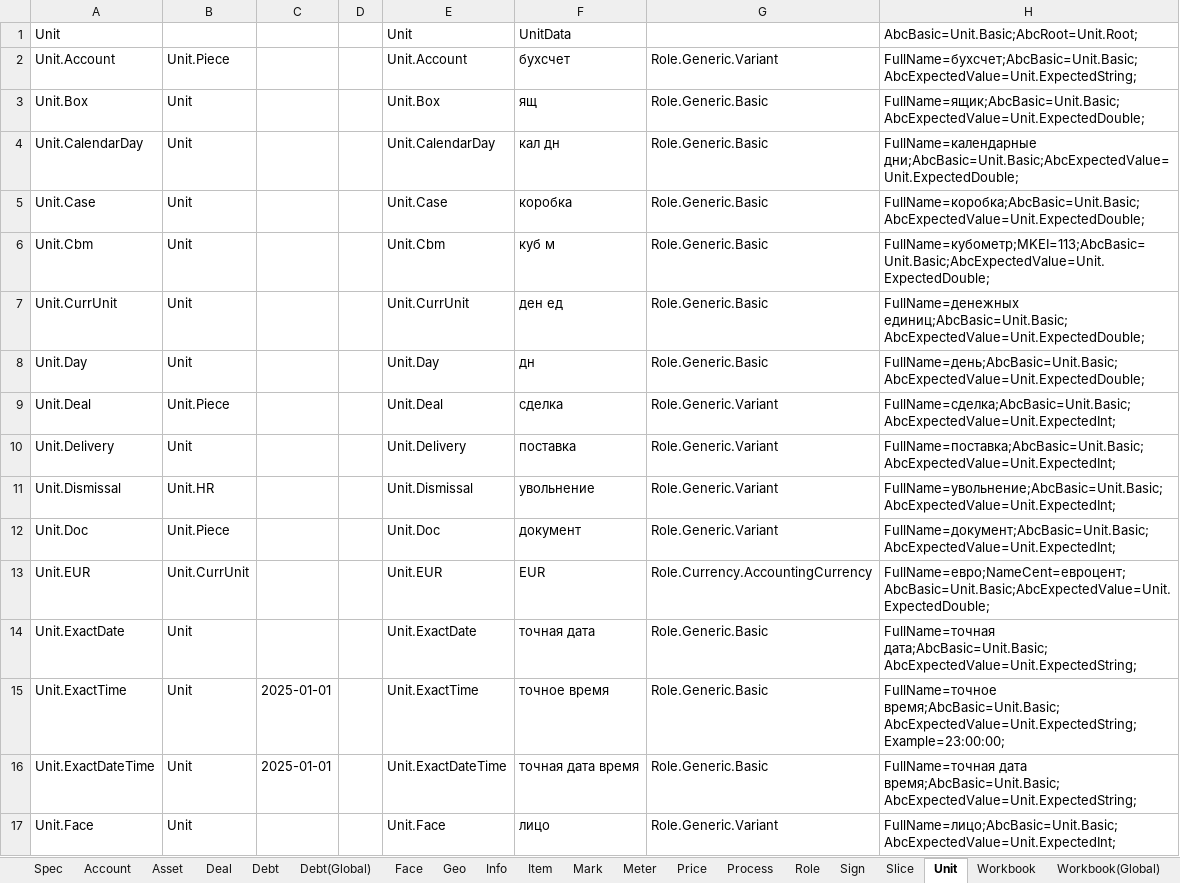
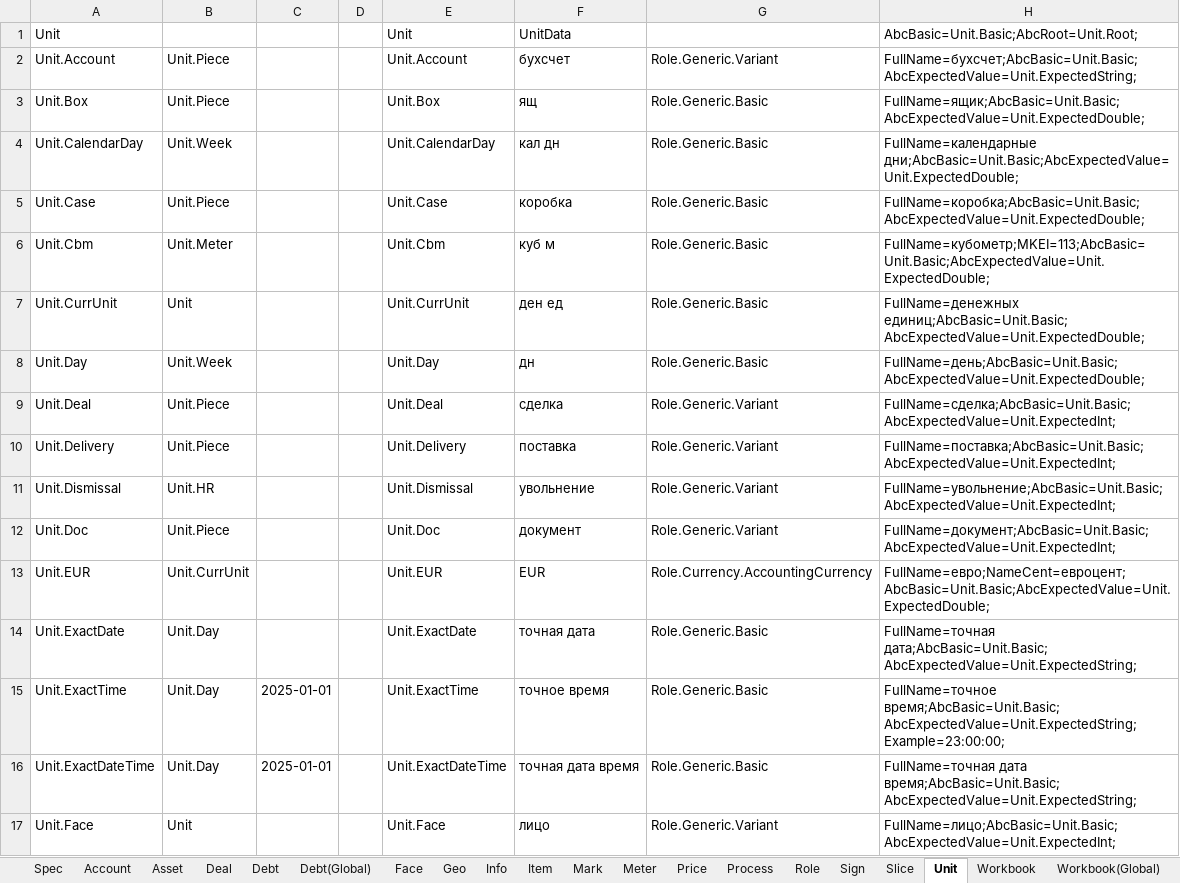
Before and after one commit to KursakovSA/AccBase, an Excel workbook: WB_DatabaseTemplateGlobal_tables.xlsx, sheet Unit, drawn as a sheet; only a part is shown; values as stored, in another font and other column widths than the file's, no borders; the diff covers the shown part only; the diff names each change by its address in the sheet, - before the commit and + after, or states it on an @@ line.

```diff
--- a/WB_DatabaseTemplateGlobal_tables.xlsx (sheet Unit)
+++ b/WB_DatabaseTemplateGlobal_tables.xlsx (sheet Unit)
-B3: Unit
+B3: Unit.Piece
-B4: Unit
+B4: Unit.Week
-B5: Unit
+B5: Unit.Piece
-B6: Unit
+B6: Unit.Meter
-B8: Unit
+B8: Unit.Week
-B10: Unit
+B10: Unit.Piece
-B14:B16: Unit
+B14:B16: Unit.Day
```
Also changed, not shown: 1 added row and 30 edited cells elsewhere in this sheet, sheet Price, sheet Workbook(Global), sheet Role, sheet Asset, sheet Info, sheet Geo, 6 more sheets.
